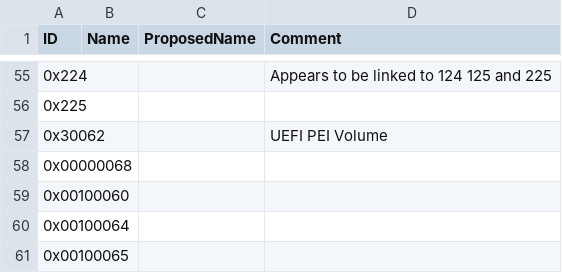
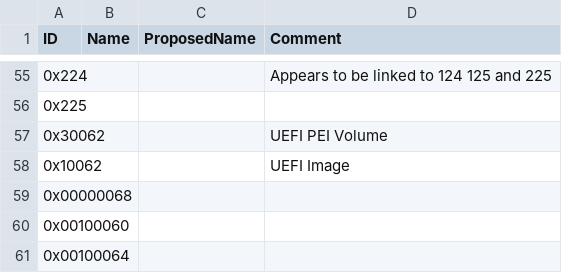
Before and after one commit to Mimoja/PSP-Entry-Types, a CSV file: types.csv, drawn as a sheet; only a part is shown, gaps mark what is left out; the shorter side is filled out with more unchanged rows.

Commit message:
known entries: add 0x10062 (UEFI image)
This is found in images from the ASRock DeskMini A300.

```diff
--- a/types.csv
+++ b/types.csv
@@ -57,2 +57,3 @@ ID,Name,ProposedName,Comment
 0x30062,,,UEFI PEI Volume
+0x10062,,,UEFI Image
 0x00000068,,,
```
